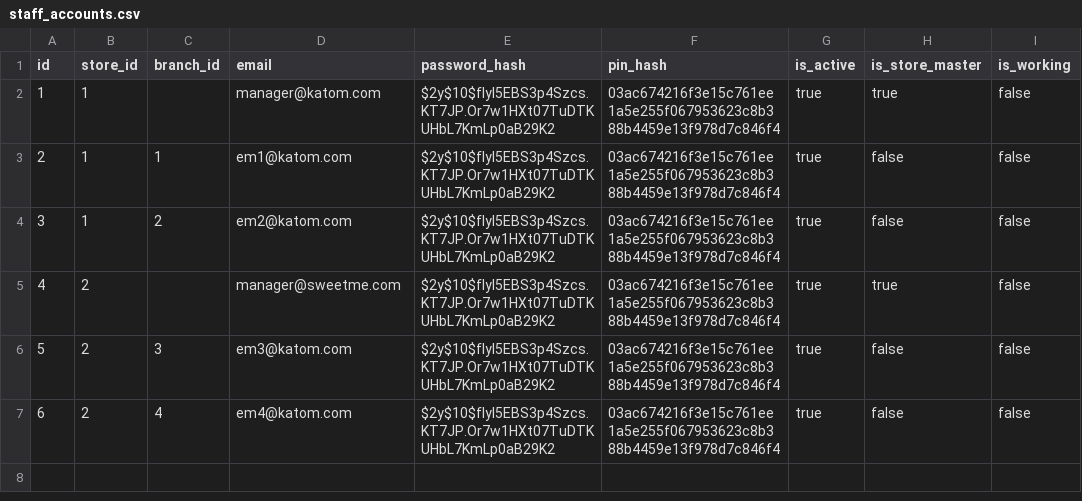
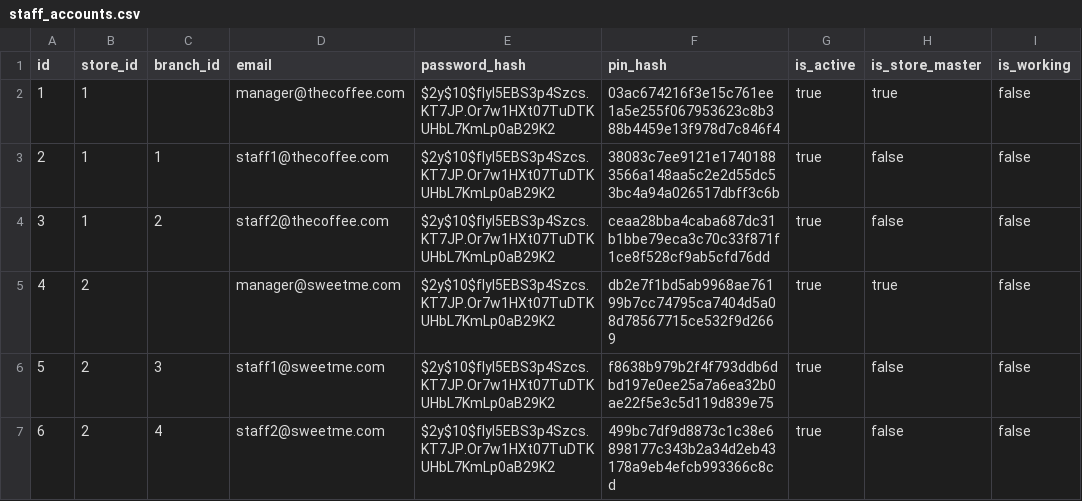
Before and after one commit to tatchaitatchai/mini-membership-api-golang, a CSV file: migrations/stores/staff_accounts.csv, drawn as a sheet; only a part is shown; the diff names each change by its address in the sheet, - before the commit and + after, or states it on an @@ line.

```diff
--- a/migrations/stores/staff_accounts.csv
+++ b/migrations/stores/staff_accounts.csv
-D2 (email): manager@katom.com
+D2 (email): manager@thecoffee.com
-D3 (email): em1@katom.com
+D3 (email): staff1@thecoffee.com
-F3 (pin_hash): 03ac674216f3e15c761ee1a5e255f067953623c8b388b4459e13f978d7c846f4
+F3 (pin_hash): 38083c7ee9121e17401883566a148aa5c2e2d55dc53bc4a94a026517dbff3c6b
-D4 (email): em2@katom.com
+D4 (email): staff2@thecoffee.com
-F4 (pin_hash): 03ac674216f3e15c761ee1a5e255f067953623c8b388b4459e13f978d7c846f4
+F4 (pin_hash): ceaa28bba4caba687dc31b1bbe79eca3c70c33f871f1ce8f528cf9ab5cfd76dd
-F5 (pin_hash): 03ac674216f3e15c761ee1a5e255f067953623c8b388b4459e13f978d7c846f4
+F5 (pin_hash): db2e7f1bd5ab9968ae76199b7cc74795ca7404d5a08d78567715ce532f9d2669
-D6 (email): em3@katom.com
+D6 (email): staff1@sweetme.com
-F6 (pin_hash): 03ac674216f3e15c761ee1a5e255f067953623c8b388b4459e13f978d7c846f4
+F6 (pin_hash): f8638b979b2f4f793ddb6dbd197e0ee25a7a6ea32b0ae22f5e3c5d119d839e75
-D7 (email): em4@katom.com
+D7 (email): staff2@sweetme.com
-F7 (pin_hash): 03ac674216f3e15c761ee1a5e255f067953623c8b388b4459e13f978d7c846f4
+F7 (pin_hash): 499bc7df9d8873c1c38e6898177c343b2a34d2eb43178a9eb4efcb993366c8cd
```
Also changed, not shown: 40 other files.
